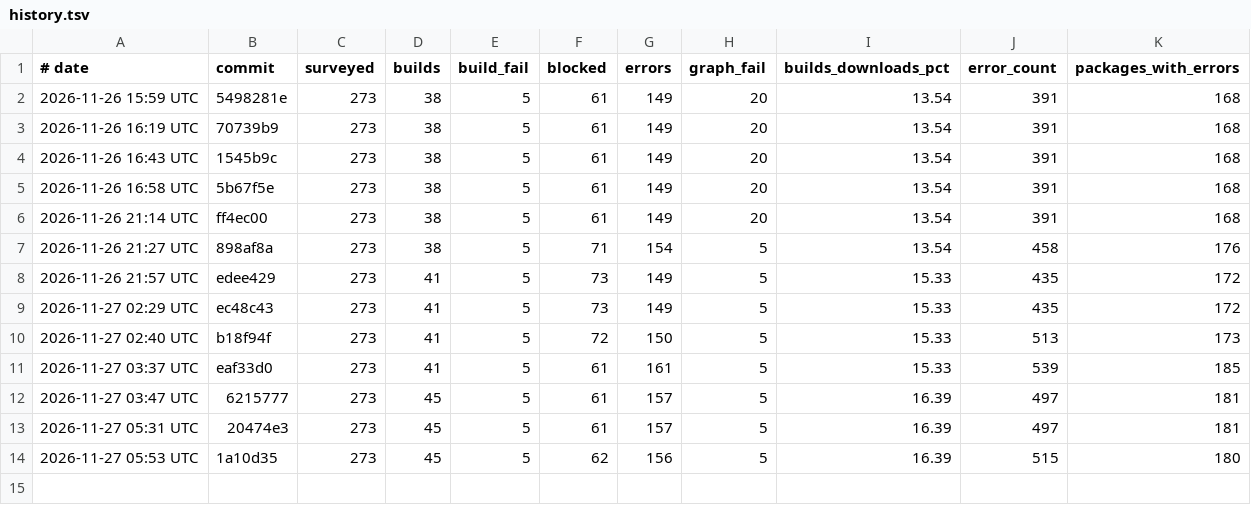
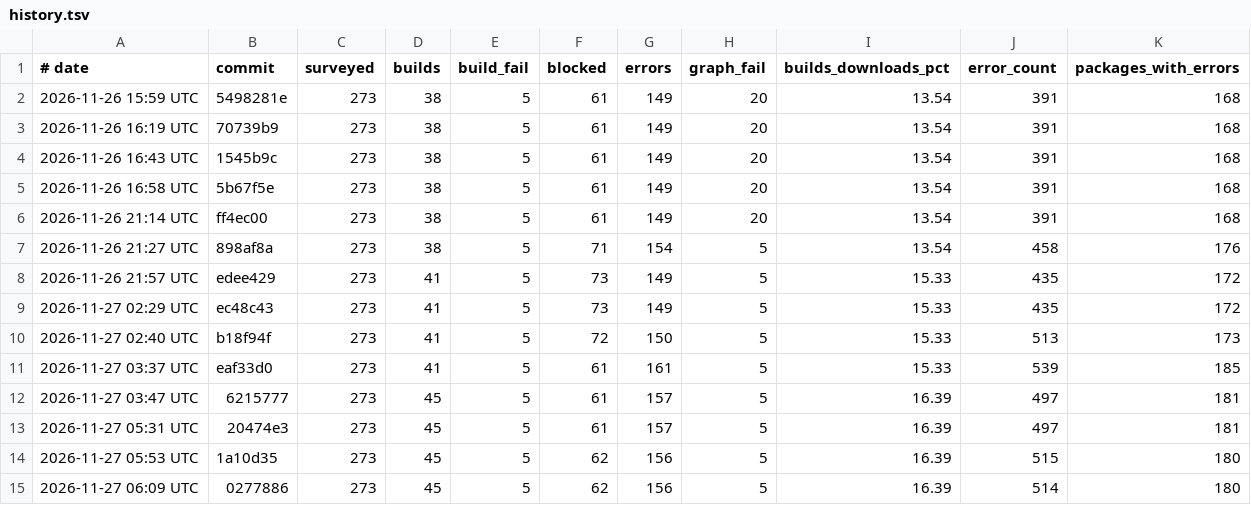
Before and after one commit to mizchi/zust, a TSV file: cratebench/survey/history.tsv, drawn as a sheet.

```diff
--- a/cratebench/survey/history.tsv
+++ b/cratebench/survey/history.tsv
@@ -14 +14,2 @@
 2026-11-27 05:53 UTC	1a10d35	273	45	5	62	156	5	16.39	515	180
+2026-11-27 06:09 UTC	0277886	273	45	5	62	156	5	16.39	514	180
```
Also changed, not shown: 3 other files.
